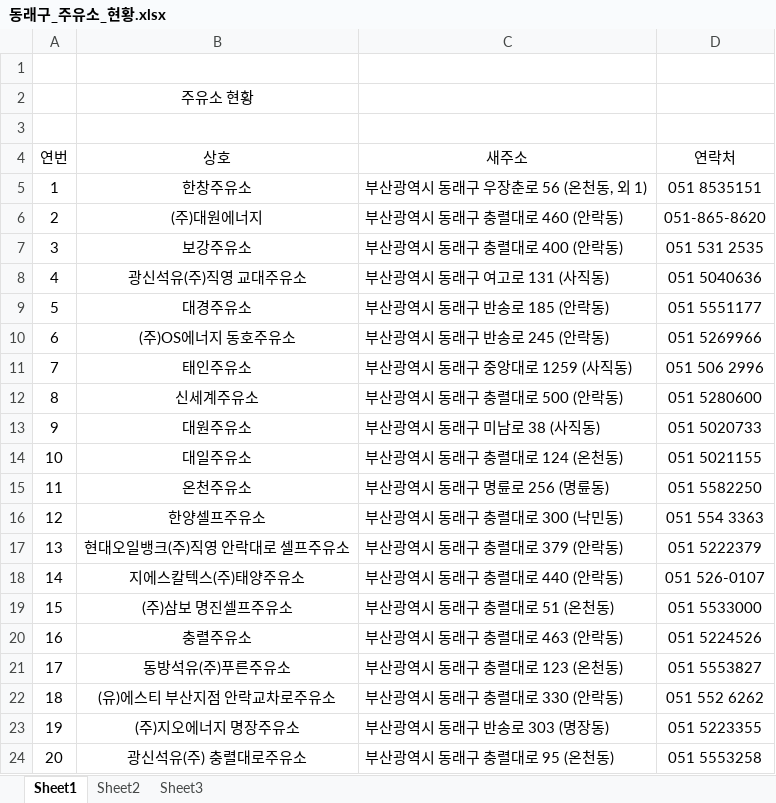
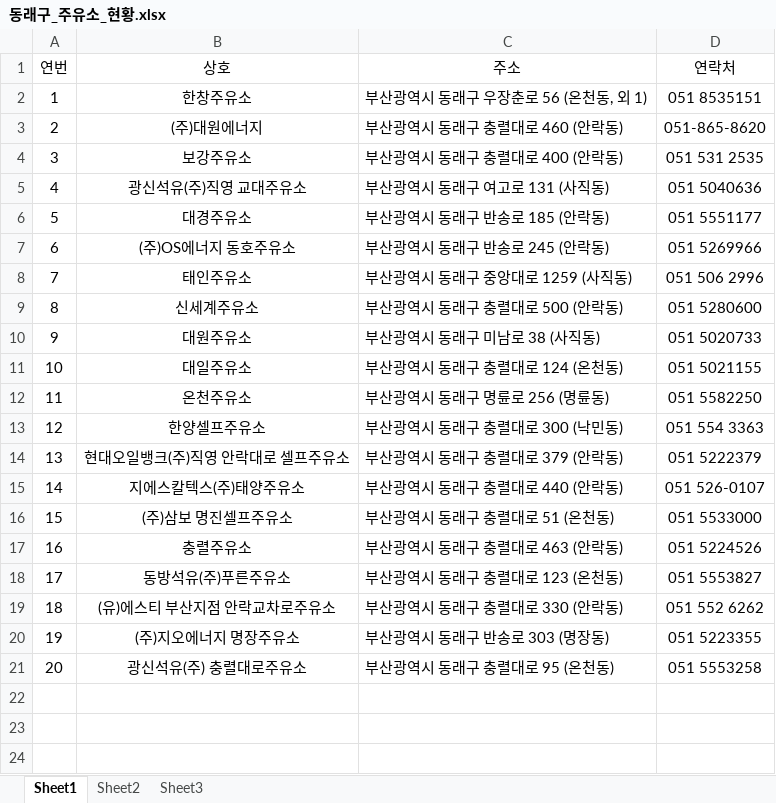
Before and after one commit to JBindio/StudyPython, an Excel workbook: 06.project/data/rawdata/주유소/동래구_주유소_현황.xlsx, sheet Sheet1, drawn as a sheet; values as stored, in another font and other column widths than the file's, no borders; removed rows and columns are numbered as before the commit, all else as after; the diff names each change by its address in the sheet, - before the commit and + after, or states it on an @@ line.

```diff
--- a/06.project/data/rawdata/주유소/동래구_주유소_현황.xlsx (sheet Sheet1)
+++ b/06.project/data/rawdata/주유소/동래구_주유소_현황.xlsx (sheet Sheet1)
-row 1: (empty)
-row 2:  | 주유소 현황
-row 3: (empty)
-C1: 새주소
+C1: 주소
```
Also changed, not shown: 06.project/data/rawdata/주유소/동구_주유소_현황.xlsx, 06.project/data/rawdata/주유소/부산진구_주유소_현황.xlsx, 42 other files.
